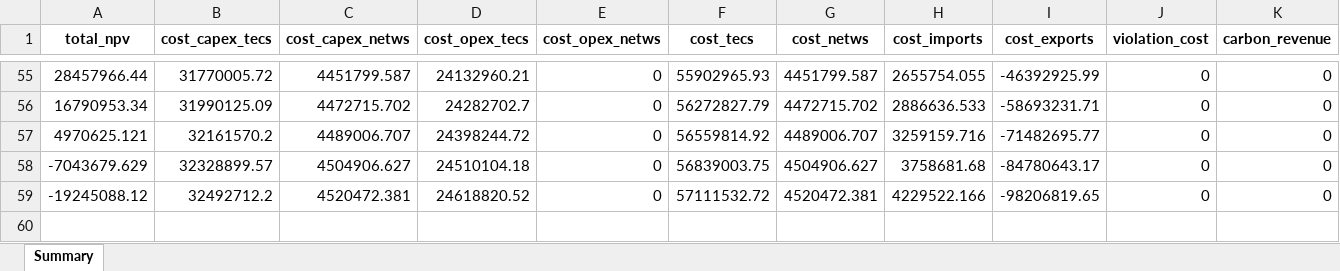
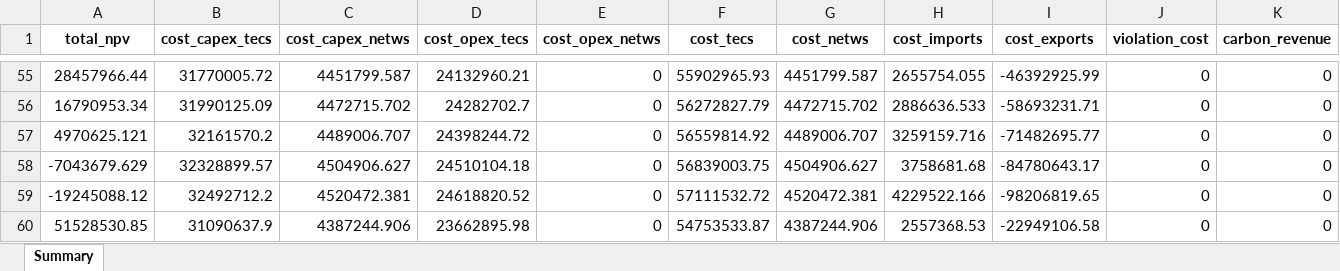
Before and after one commit to lucabert01/AdOpT-NET0_luca, an Excel workbook: dataCaseStudy_WtE/raw_results/CaL/Summary.xlsx, sheet Summary, drawn as a sheet; only a part is shown, gaps mark what is left out; values as stored, in another font and other column widths than the file's, no borders; rows hold the shown columns only; the diff names each change by its address in the sheet, - before the commit and + after, or states it on an @@ line.

```diff
--- a/dataCaseStudy_WtE/raw_results/CaL/Summary.xlsx (sheet Summary)
+++ b/dataCaseStudy_WtE/raw_results/CaL/Summary.xlsx (sheet Summary)
+row 60: 51528530.85 | 31090637.9 | 4387244.906 | 23662895.98 | 0 | 54753533.87 | 4387244.906 | 2557368.53 | -22949106.58 | 0 | 0
```
Also changed, not shown: dataCaseStudy_WtE/raw_results/MEA/Summary.xlsx, dataCaseStudy_WtE/raw_results/MEA_timeless/Summary.xlsx, 16 other files.
